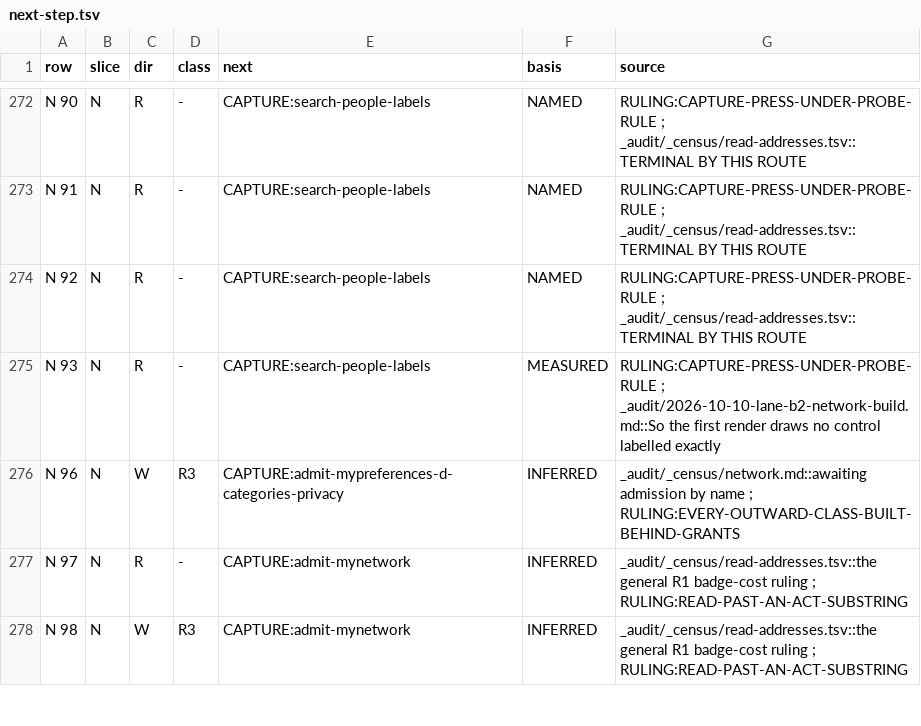
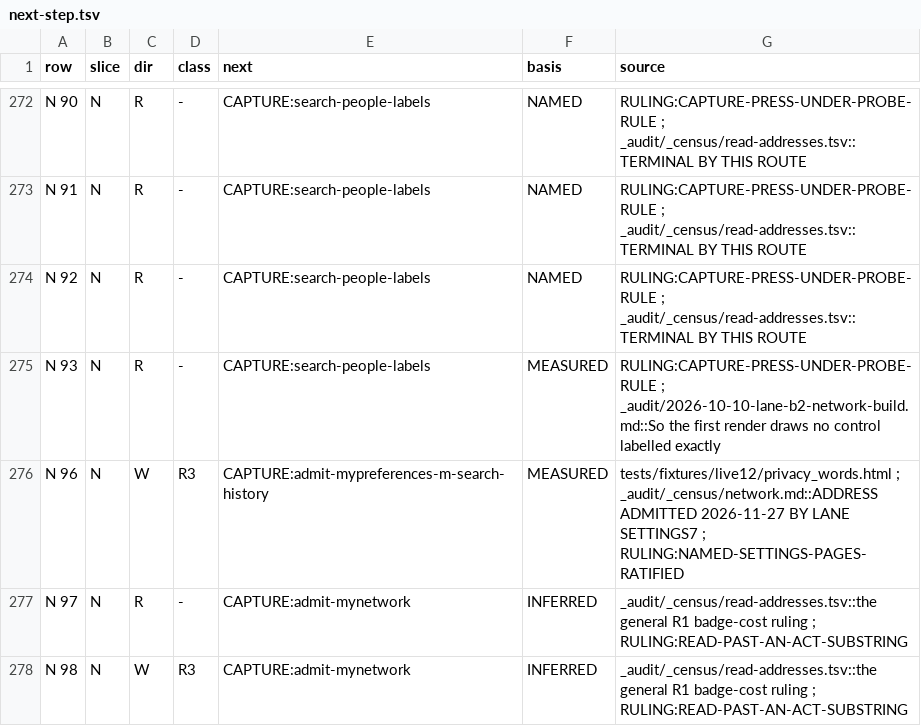
Before and after one commit to Sundeepg98/linkedin-mcp, a TSV file: _audit/_census/next-step.tsv, drawn as a sheet; only a part is shown, gaps mark what is left out.

```diff
--- a/_audit/_census/next-step.tsv
+++ b/_audit/_census/next-step.tsv
@@ -275,3 +275,3 @@ N 92	N	R	-	CAPTURE:search-people-labels	NAMED	RULING:CAPTURE-PRESS-UNDER-PROBE-R
 N 93	N	R	-	CAPTURE:search-people-labels	MEASURED	RULING:CAPTURE-PRESS-UNDER-PROBE-RULE ; _audit/2026-10-10-lane-b2-network-build.md::So the first render draws no control labelled exactly
-N 96	N	W	R3	CAPTURE:admit-mypreferences-d-categories-privacy	INFERRED	_audit/_census/network.md::awaiting admission by name ; RULING:EVERY-OUTWARD-CLASS-BUILT-BEHIND-GRANTS
+N 96	N	W	R3	CAPTURE:admit-mypreferences-m-search-history	MEASURED	tests/fixtures/live12/privacy_words.html ; _audit/_census/network.md::ADDRESS ADMITTED 2026-11-27 BY LANE SETTINGS7 ; RULING:NAMED-SETTINGS-PAGES-RATIFIED
 N 97	N	R	-	CAPTURE:admit-mynetwork	INFERRED	_audit/_census/read-addresses.tsv::the general R1 badge-cost ruling ; RULING:READ-PAST-AN-ACT-SUBSTRING
```
Also changed, not shown: _audit/_census/capture-queue.tsv, 5 other files.
